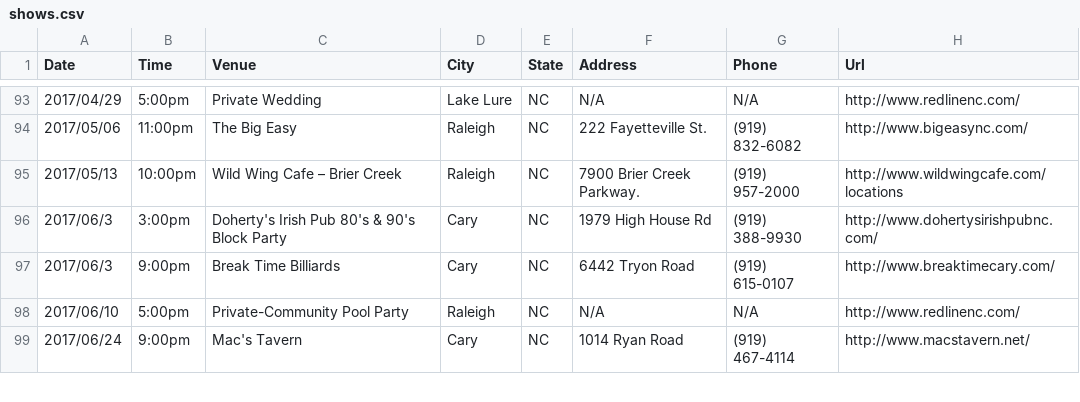
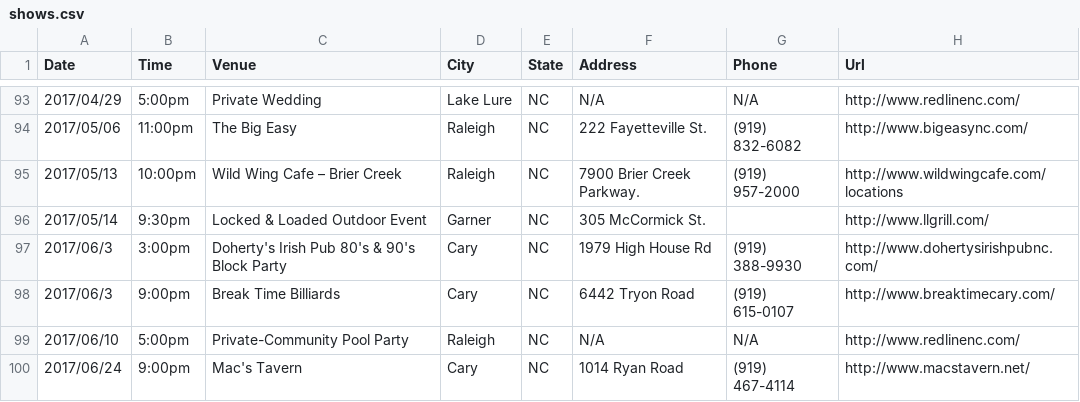
Before and after one commit to redlinenc/redlinenc, a CSV file: _data/shows.csv, drawn as a sheet; only a part is shown, gaps mark what is left out; the diff names each change by its address in the sheet, - before the commit and + after, or states it on an @@ line.

Commit message:
Update shows.csv

```diff
--- a/_data/shows.csv
+++ b/_data/shows.csv
+row 96: 2017/05/14 | 9:30pm | Locked & Loaded Outdoor Event | Garner | NC | 305 McCormick St. |  | http://www.llgrill.com/
```
